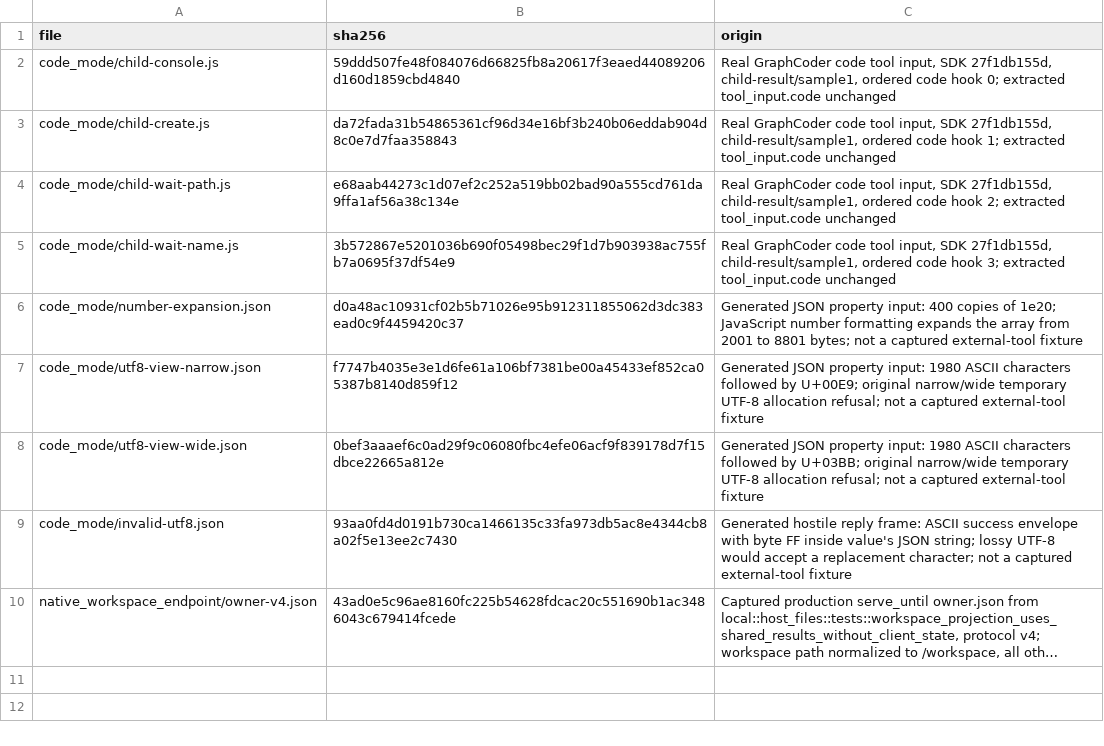
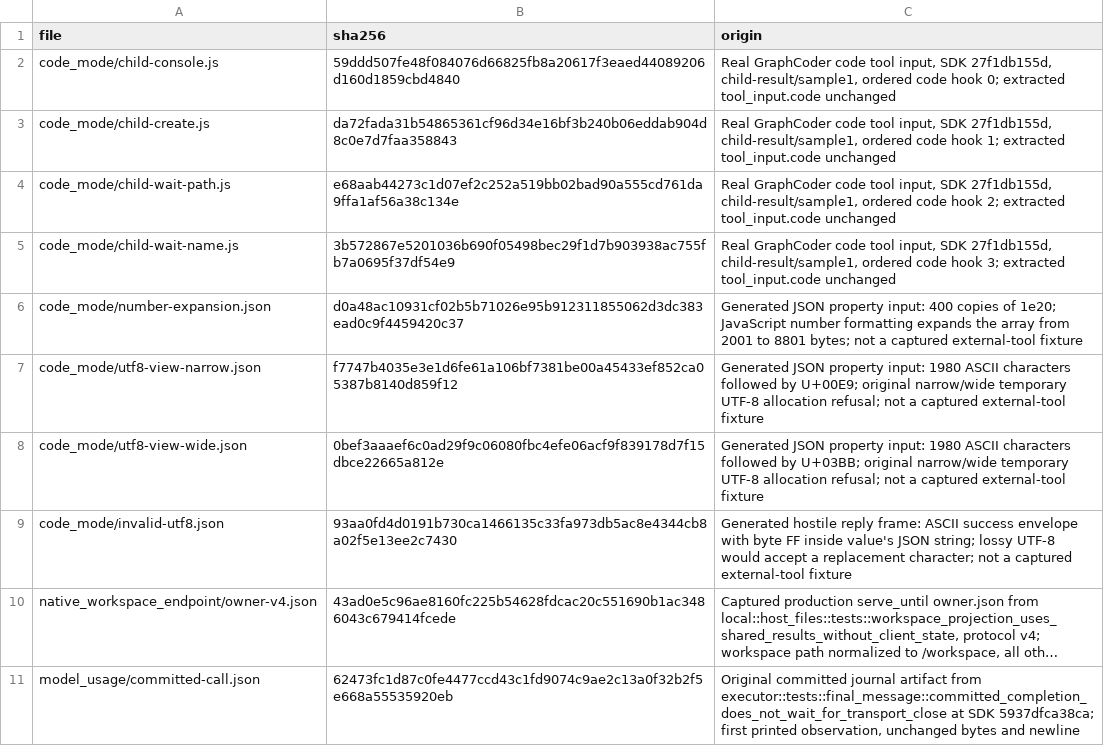
Before and after one commit to acyclic-labs/sdk, a TSV file: rust/crates/harness-fuzz/corpus/SOURCES.tsv, drawn as a sheet; long unchanged cells end in …; the diff names each change by its address in the sheet, - before the commit and + after, or states it on an @@ line.

```diff
--- a/rust/crates/harness-fuzz/corpus/SOURCES.tsv
+++ b/rust/crates/harness-fuzz/corpus/SOURCES.tsv
+row 11: model_usage/committed-call.json | 62473fc1d87c0fe4477ccd43c1fd9074c9ae2c13a0f32b2f5e668a55535920eb | Original committed journal artifact from executor::tests::final_message::committed_completion_does_not_wait_for_transport_close at SDK 5937dfca38ca; first printed observation, unchanged bytes and newline
```
Also changed, not shown: 21 other files.
